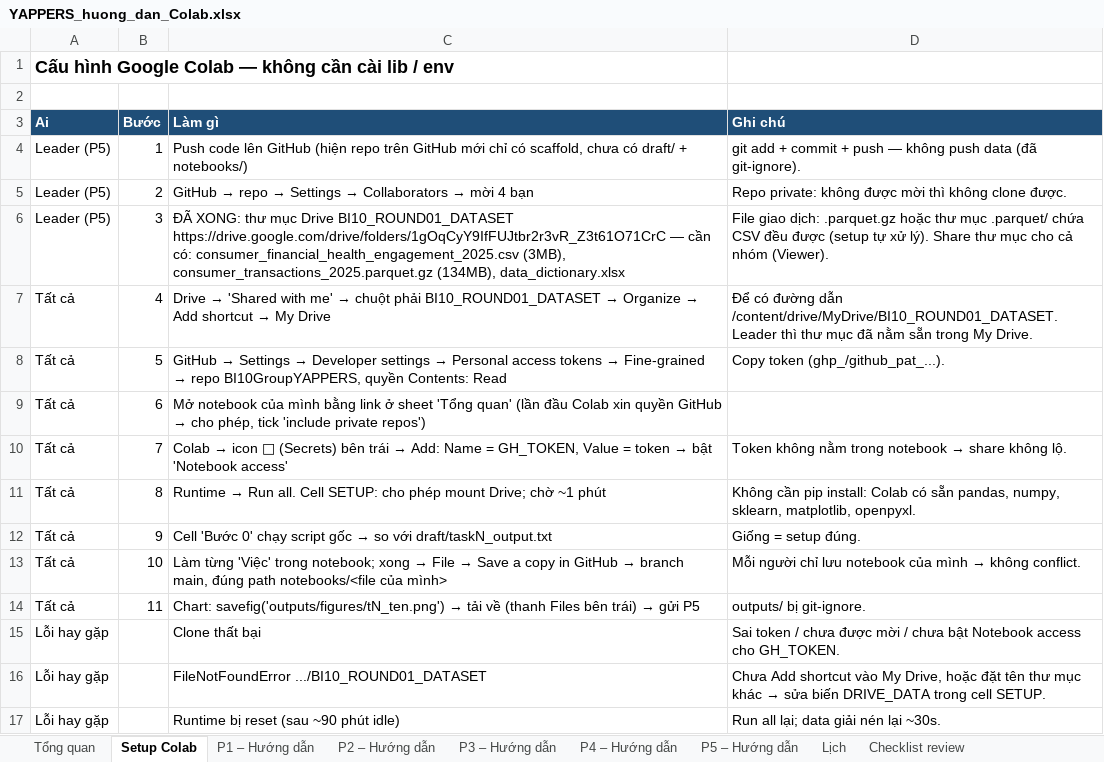
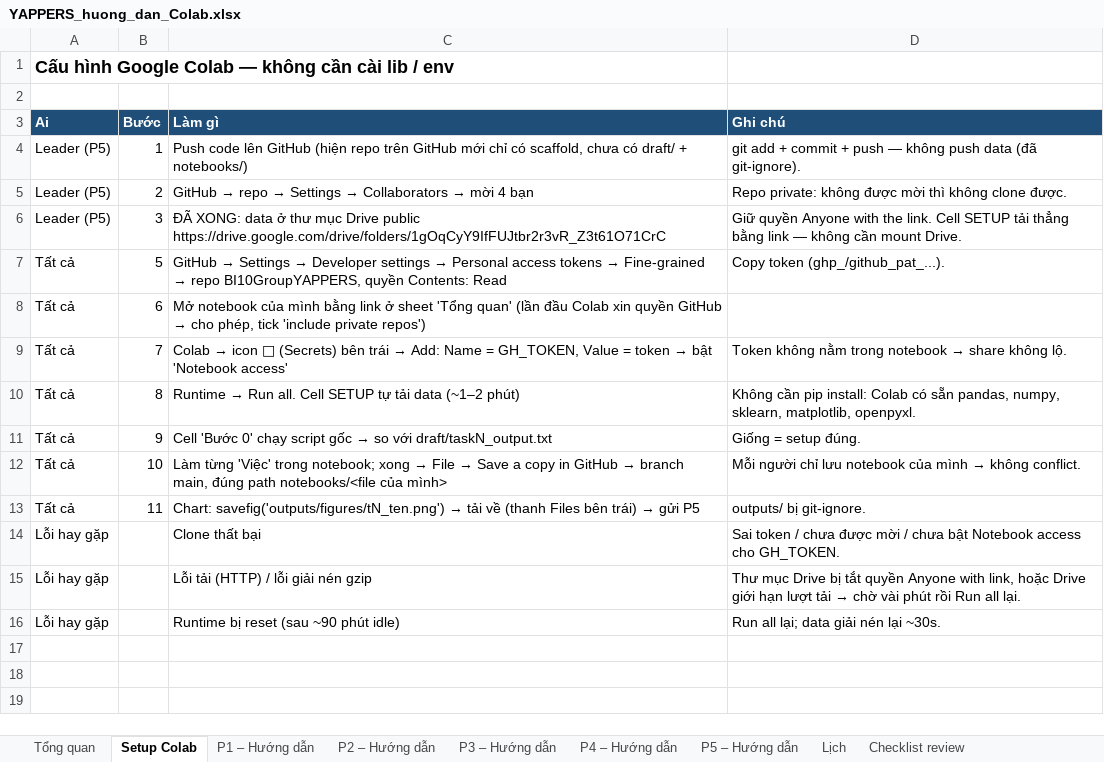
Before and after one commit to thanh-tai-435/BI10GroupYAPPERS, an Excel workbook: draft/YAPPERS_huong_dan_Colab.xlsx, sheet Setup Colab, drawn as a sheet; values as stored, in another font and other column widths than the file's, no borders; removed rows and columns are numbered as before the commit, all else as after; the diff names each change by its address in the sheet, - before the commit and + after, or states it on an @@ line.

Commit message:
Colab setup: download data from public Drive links, no mount needed

```diff
--- a/draft/YAPPERS_huong_dan_Colab.xlsx (sheet Setup Colab)
+++ b/draft/YAPPERS_huong_dan_Colab.xlsx (sheet Setup Colab)
-C6 (Làm gì): ĐÃ XONG: thư mục Drive BI10_ROUND01_DATASET https://drive.google.com/drive/folders/1gOqCyY9IfFUJtbr2r3vR_Z3t61O71CrC — cần có: consumer_financial_health_engagement_2025.csv (3MB), consumer_transactions_2025.parquet.gz (134MB), data_dictionary.xlsx
+C6 (Làm gì): ĐÃ XONG: data ở thư mục Drive public https://drive.google.com/drive/folders/1gOqCyY9IfFUJtbr2r3vR_Z3t61O71CrC
-D6 (Ghi chú): File giao dịch: .parquet.gz hoặc thư mục .parquet/ chứa CSV đều được (setup tự xử lý). Share thư mục cho cả nhóm (Viewer).
+D6 (Ghi chú): Giữ quyền Anyone with the link. Cell SETUP tải thẳng bằng link — không cần mount Drive.
-row 7: Tất cả | 4 | Drive → 'Shared with me' → chuột phải BI10_ROUND01_DATASET → Organize → Add shortcut → My Drive | Để có đường dẫn /content/drive/MyDrive/BI10_ROUND01_DATASET. Leader thì thư mục đã nằm sẵn trong My Drive.
-C10 (Làm gì): …all. Cell SETUP: cho phép mount Drive; chờ ~1 phút
+C10 (Làm gì): …all. Cell SETUP tự tải data (~1–2 phút)
-row 16: Lỗi hay gặp |  | FileNotFoundError .../BI10_ROUND01_DATASET | Chưa Add shortcut vào My Drive, hoặc đặt tên thư mục khác → sửa biến DRIVE_DATA trong cell SETUP.
+row 15: Lỗi hay gặp |  | Lỗi tải (HTTP) / lỗi giải nén gzip | Thư mục Drive bị tắt quyền Anyone with link, hoặc Drive giới hạn lượt tải → chờ vài phút rồi Run all lại.
```
Also changed, not shown: 5 other files.
